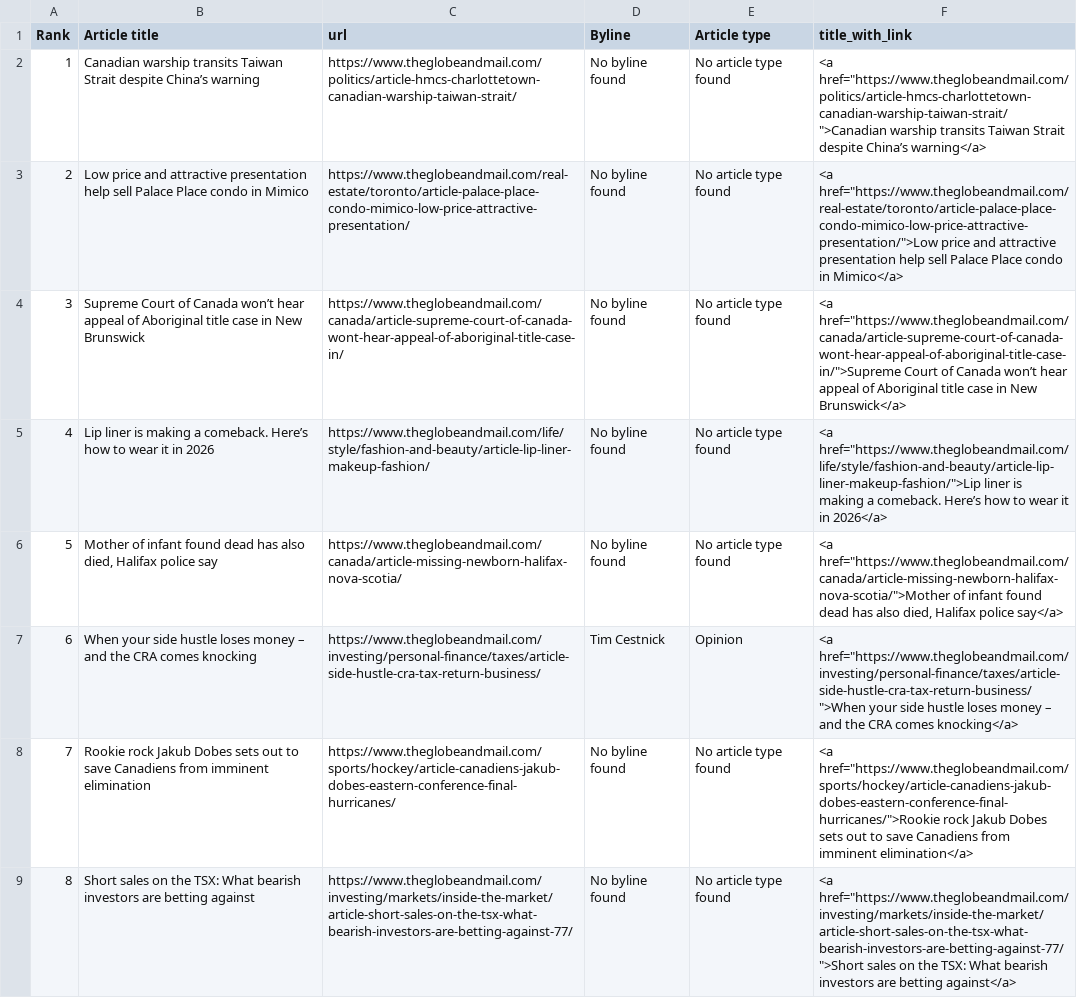
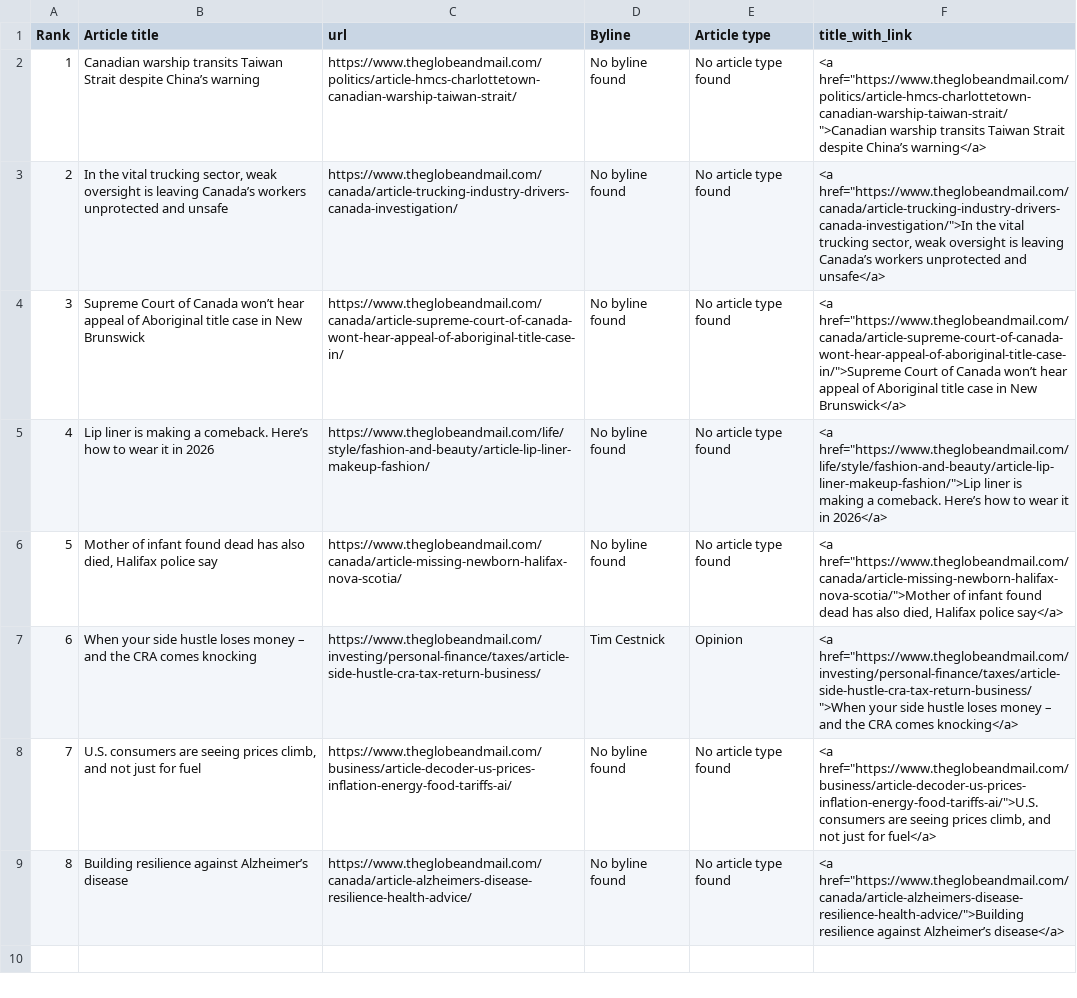
Before and after one commit to caoramckenna/canada-news-trending-stories, a CSV file: GlobeAndMailScrape.csv, drawn as a sheet.

```diff
--- a/GlobeAndMailScrape.csv
+++ b/GlobeAndMailScrape.csv
@@ -2,3 +2,3 @@ Rank,Article title,url,Byline,Article type,title_with_link
 1,Canadian warship transits Taiwan Strait despite China’s warning,https://www.theglobeandmail.com/politics/article-hmcs-charlottetown-canadian-warship-taiwan-strait/,No byline found,No article type found,"<a href=""https://www.theglobeandmail.com/politics/article-hmcs-charlottetown-canadian-warship-taiwan-strait/"">Canadian warship transits Taiwan Strait despite China’s warning</a>"
-2,Low price and attractive presentation help sell Palace Place condo in Mimico,https://www.theglobeandmail.com/real-estate/toronto/article-palace-place-condo-mimico-low-price-attractive-presentation/,No byline found,No article type found,"<a href=""https://www.theglobeandmail.com/real-estate/toronto/article-palace-place-condo-mimico-low-price-attractive-presentation/"">Low price and attractive presentation help sell Palace Place condo in Mimico</a>"
+2,"In the vital trucking sector, weak oversight is leaving Canada’s workers unprotected and unsafe",https://www.theglobeandmail.com/canada/article-trucking-industry-drivers-canada-investigation/,No byline found,No article type found,"<a href=""https://www.theglobeandmail.com/canada/article-trucking-industry-drivers-canada-investigation/"">In the vital trucking sector, weak oversight is leaving Canada’s workers unprotected and unsafe</a>"
 3,Supreme Court of Canada won’t hear appeal of Aboriginal title case in New Brunswick,https://www.theglobeandmail.com/canada/article-supreme-court-of-canada-wont-hear-appeal-of-aboriginal-title-case-in/,No byline found,No article type found,"<a href=""https://www.theglobeandmail.com/canada/article-supreme-court-of-canada-wont-hear-appeal-of-aboriginal-title-case-in/"">Supreme Court of Canada won’t hear appeal of Aboriginal title case in New Brunswick</a>"
@@ -7,3 +7,3 @@ Rank,Article title,url,Byline,Article type,title_with_link
 6,When your side hustle loses money – and the CRA comes knocking,https://www.theglobeandmail.com/investing/personal-finance/taxes/article-side-hustle-cra-tax-return-business/,Tim Cestnick,Opinion,"<a href=""https://www.theglobeandmail.com/investing/personal-finance/taxes/article-side-hustle-cra-tax-return-business/"">When your side hustle loses money – and the CRA comes knocking</a>"
-7,Rookie rock Jakub Dobes sets out to save Canadiens from imminent elimination,https://www.theglobeandmail.com/sports/hockey/article-canadiens-jakub-dobes-eastern-conference-final-hurricanes/,No byline found,No article type found,"<a href=""https://www.theglobeandmail.com/sports/hockey/article-canadiens-jakub-dobes-eastern-conference-final-hurricanes/"">Rookie rock Jakub Dobes sets out to save Canadiens from imminent elimination</a>"
-8,Short sales on the TSX: What bearish investors are betting against,https://www.theglobeandmail.com/investing/markets/inside-the-market/article-short-sales-on-the-tsx-what-bearish-investors-are-betting-against-77/,No byline found,No article type found,"<a href=""https://www.theglobeandmail.com/investing/markets/inside-the-market/article-short-sales-on-the-tsx-what-bearish-investors-are-betting-against-77/"">Short sales on the TSX: What bearish investors are betting against</a>"
+7,"U.S. consumers are seeing prices climb, and not just for fuel",https://www.theglobeandmail.com/business/article-decoder-us-prices-inflation-energy-food-tariffs-ai/,No byline found,No article type found,"<a href=""https://www.theglobeandmail.com/business/article-decoder-us-prices-inflation-energy-food-tariffs-ai/"">U.S. consumers are seeing prices climb, and not just for fuel</a>"
+8,Building resilience against Alzheimer’s disease,https://www.theglobeandmail.com/canada/article-alzheimers-disease-resilience-health-advice/,No byline found,No article type found,"<a href=""https://www.theglobeandmail.com/canada/article-alzheimers-disease-resilience-health-advice/"">Building resilience against Alzheimer’s disease</a>"
```
Also changed, not shown: NationalPostScrape.csv, 4 other files.
